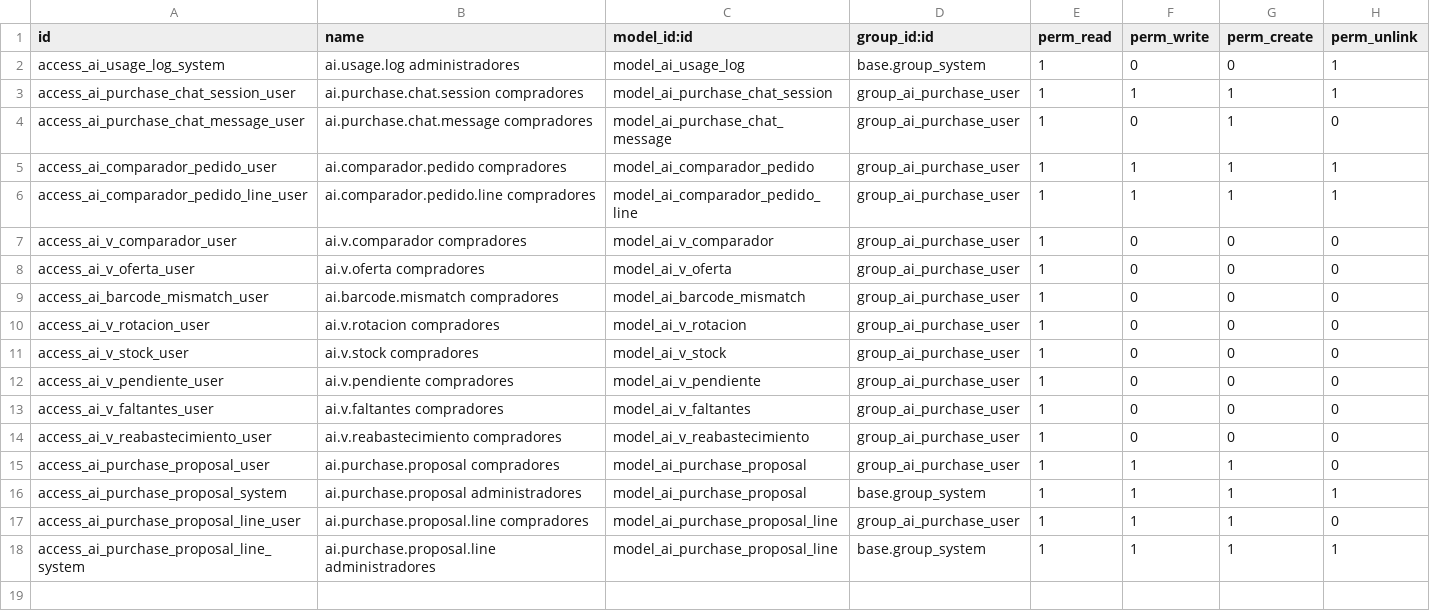
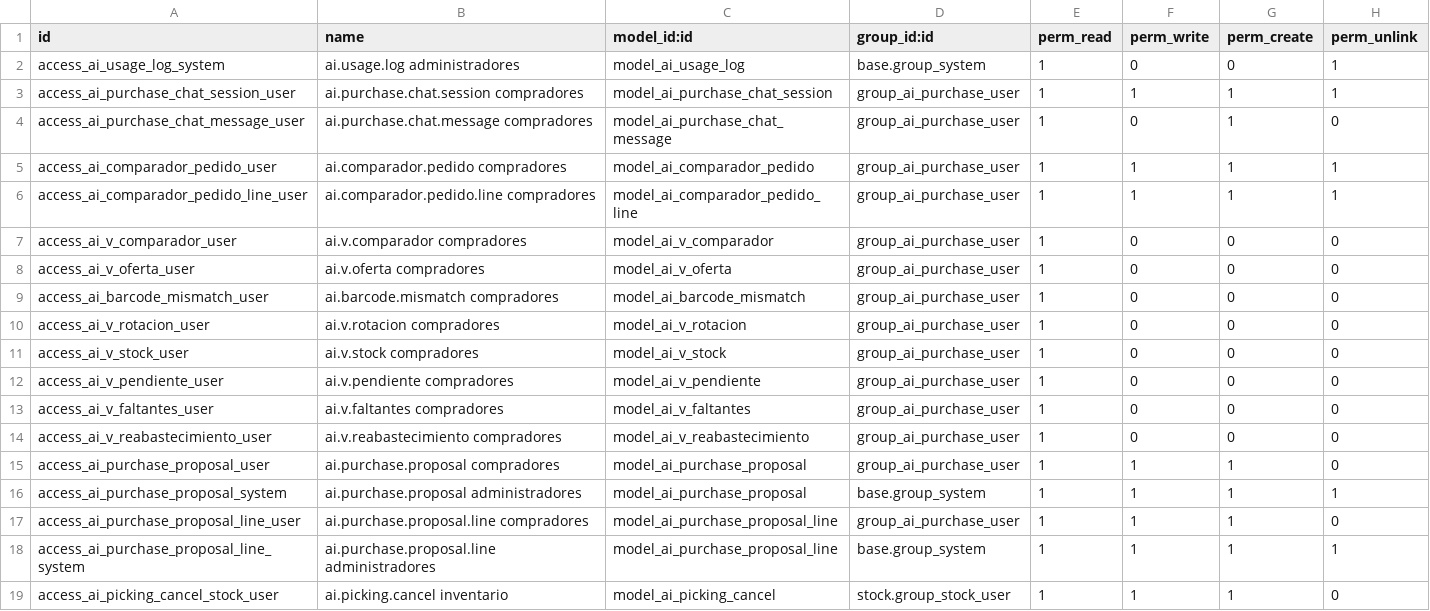
Before and after one commit to Hjanner/dromax_asistente_compras, a CSV file: security/ir.model.access.csv, drawn as a sheet; the diff names each change by its address in the sheet, - before the commit and + after, or states it on an @@ line.

Commit message:
feat: menos pasos para compras: cancelar varias operaciones y propuesta más simple
- Acciones → Cancelar en la lista de operaciones de inventario: cancela
  varias a la vez tras un diálogo (las hechas o canceladas no se tocan).
- La propuesta muestra solo producto, falta por farmacia, cantidad final,
  droguería, precio, monto y «revisar»; lo demás queda en el menú de columnas.
- Reabastecimiento sin vista de gráfico (lista y tabla dinámica).
- Tests (153).

```diff
--- a/security/ir.model.access.csv
+++ b/security/ir.model.access.csv
+row 19: access_ai_picking_cancel_stock_user | ai.picking.cancel inventario | model_ai_picking_cancel | stock.group_stock_user | 1 | 1 | 1 | 0
```
Also changed, not shown: 11 other files.
